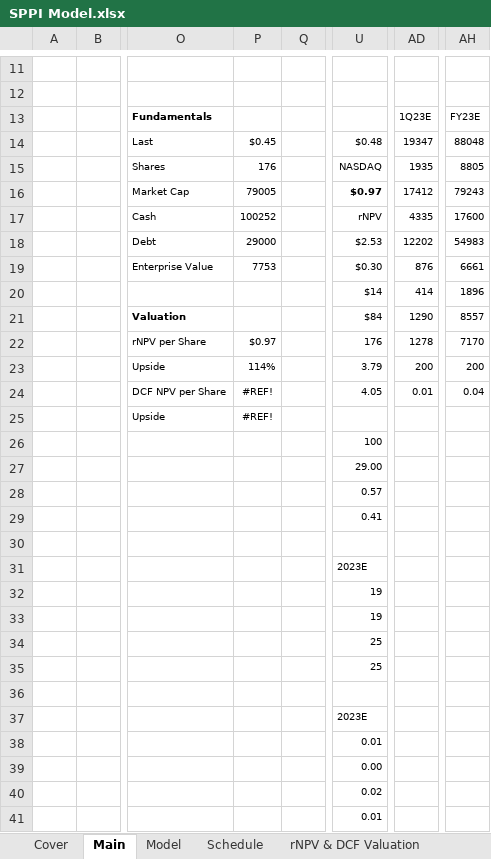
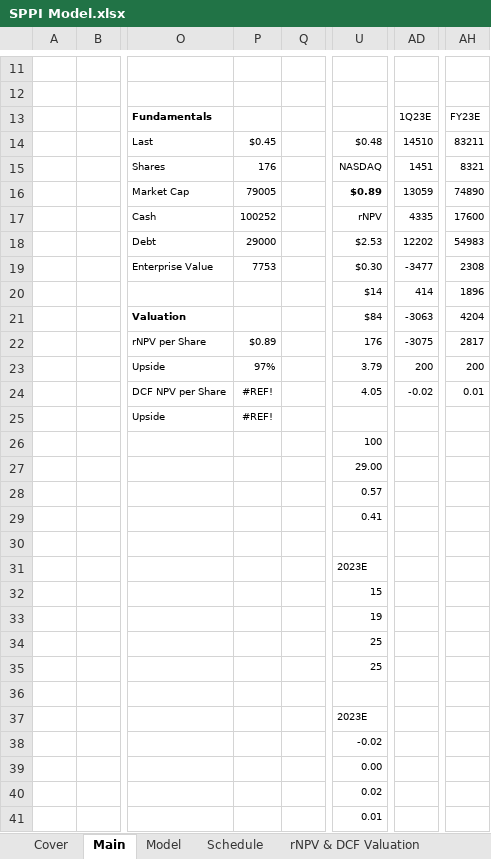
Before and after one commit to evandomingos/Models, an Excel workbook: SPPI Model.xlsx, sheet Main, drawn as a sheet; only a part is shown, gaps mark what is left out; values as stored, in another font and other column widths than the file's, no borders; the diff names each change by its address in the sheet, - before the commit and + after, or states it on an @@ line.

```diff
--- a/SPPI Model.xlsx (sheet Main)
+++ b/SPPI Model.xlsx (sheet Main)
-AD14: 19347
+AD14: 14510
-AH14: 88048
+AH14: 83211
-AD15: 1935
+AD15: 1451
-AH15: 8805
+AH15: 8321
-U16: $0.97
+U16: $0.89
-AD16: 17412
+AD16: 13059
-AH16: 79243
+AH16: 74890
-AD19: 876
+AD19: -3477
-AH19: 6661
+AH19: 2308
-AD21: 1290
+AD21: -3063
-AH21: 8557
+AH21: 4204
-P22: $0.97
+P22: $0.89
-AD22: 1278
+AD22: -3075
-AH22: 7170
+AH22: 2817
-P23: 114%
+P23: 97%
-AD24: 0.01
+AD24: -0.02
-AH24: 0.04
+AH24: 0.01
-U32: 19
+U32: 15
-U38: 0.01
+U38: -0.02
```
Also changed, not shown: sheet Model, sheet rNPV & DCF Valuation.
